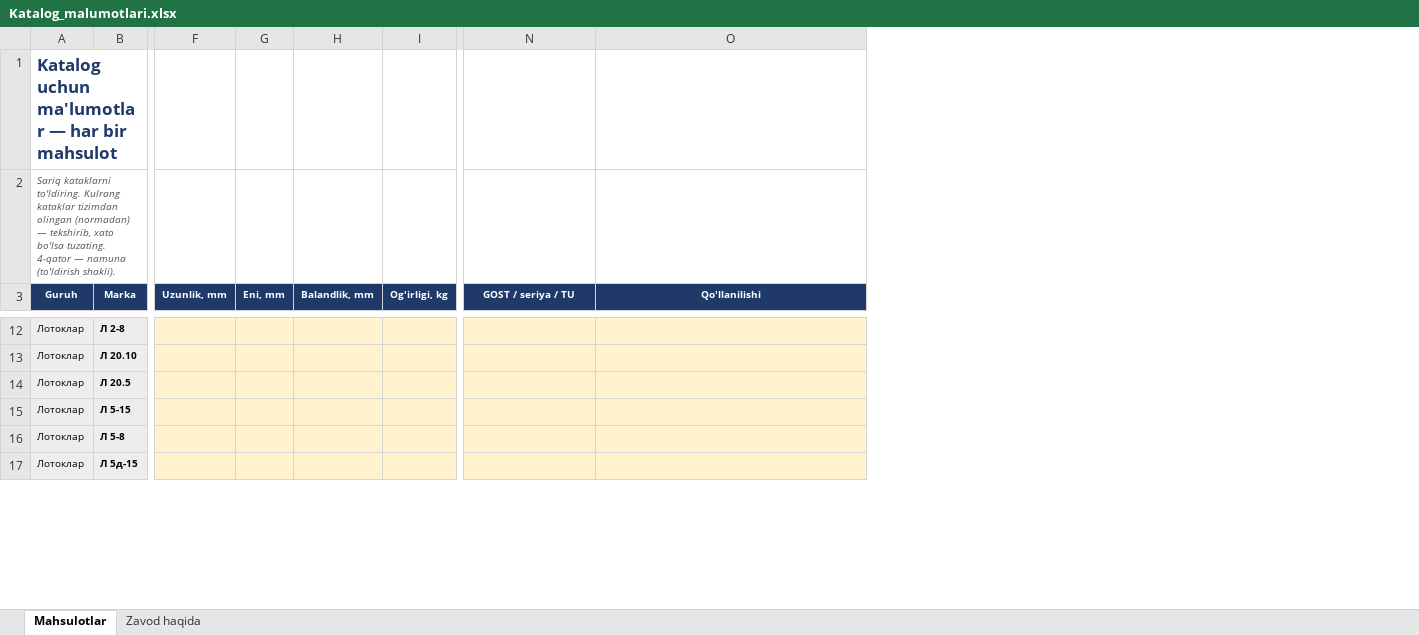
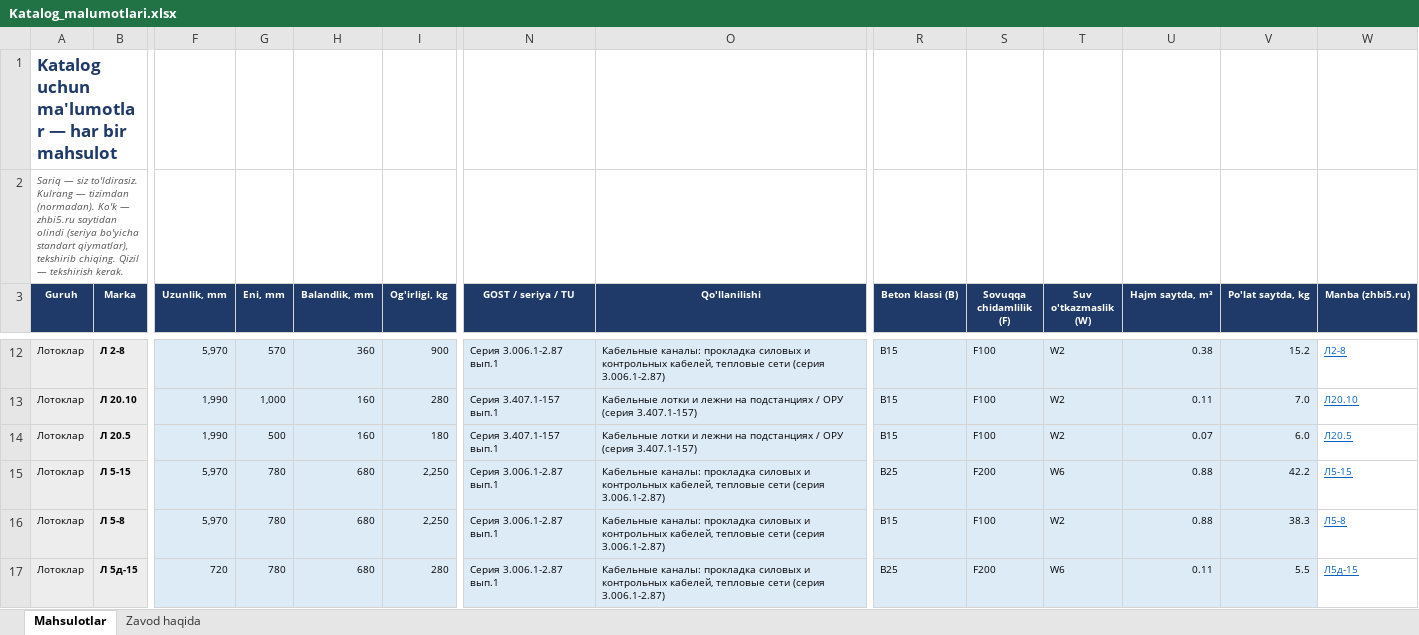
Before and after one commit to Samandar-Xudoynazarov/Pto, an Excel workbook: Claude outputs/Katalog_malumotlari.xlsx, sheet Mahsulotlar, drawn as a sheet; only a part is shown, gaps mark what is left out; values as stored, in another font and other column widths than the file's, no borders; the diff covers the shown part only; the diff names each change by its address in the sheet, - before the commit and + after, or states it on an @@ line.

```diff
--- a/Claude outputs/Katalog_malumotlari.xlsx (sheet Mahsulotlar)
+++ b/Claude outputs/Katalog_malumotlari.xlsx (sheet Mahsulotlar)
+column R (Beton klassi (B)), rows 12-17: B15 | B15 | B15 | B25 | B15 | B25
+column S (Sovuqqa chidamlilik (F)), rows 12-17: F100 | F100 | F100 | F200 | F100 | F200
+column T (Suv o'tkazmaslik (W)), rows 12-17: W2 | W2 | W2 | W6 | W2 | W6
+column U (Hajm saytda, m³), rows 12-17: 0.38 | 0.11 | 0.07 | 0.88 | 0.88 | 0.11
+column V (Po'lat saytda, kg), rows 12-17: 15.2 | 7.0 | 6.0 | 42.2 | 38.3 | 5.5
+column W (Manba (zhbi5.ru)), rows 12-17: Л2-8 | Л20.10 | Л20.5 | Л5-15 | Л5-8 | Л5д-15
-A2 (Guruh): Sariq kataklarni to'ldiring. Kulrang kataklar tizimdan olingan (normadan) — tekshirib, xato bo'lsa tuzating. 4-qator — namuna (to'ldirish shakli).
+A2 (Guruh): Sariq — siz to'ldirasiz. Kulrang — tizimdan (normadan). Ko'k — zhbi5.ru saytidan olindi (seriya bo'yicha standart qiymatlar), tekshirib chiqing. Qizil — tekshirish kerak.
-F12:I17 fill: #FFF2CC
+F12:I17 fill: #DDEBF7
-F12 (Uzunlik, mm): (empty)
+F12 (Uzunlik, mm): 5,970
-G12 (Eni, mm): (empty)
+G12 (Eni, mm): 570
-H12 (Balandlik, mm): (empty)
+H12 (Balandlik, mm): 360
-I12 (Og'irligi, kg): (empty)
+I12 (Og'irligi, kg): 900
-N12:O17 fill: #FFF2CC
+N12:O17 fill: #DDEBF7
-N12 (GOST / seriya / TU): (empty)
+N12 (GOST / seriya / TU): Серия 3.006.1-2.87 вып.1
-O12 (Qo'llanilishi): (empty)
+O12 (Qo'llanilishi): Кабельные каналы: прокладка силовых и контрольных кабелей, тепловые сети (серия 3.006.1-2.87)
-F13:F14 (Uzunlik, mm): (empty)
+F13:F14 (Uzunlik, mm): 1,990
-G13 (Eni, mm): (empty)
+G13 (Eni, mm): 1,000
-H13:H14 (Balandlik, mm): (empty)
+H13:H14 (Balandlik, mm): 160
-I13 (Og'irligi, kg): (empty)
+I13 (Og'irligi, kg): 280
-N13:N14 (GOST / seriya / TU): (empty)
+N13:N14 (GOST / seriya / TU): Серия 3.407.1-157 вып.1
-O13:O14 (Qo'llanilishi): (empty)
+O13:O14 (Qo'llanilishi): Кабельные лотки и лежни на подстанциях / ОРУ (серия 3.407.1-157)
-G14 (Eni, mm): (empty)
+G14 (Eni, mm): 500
-I14 (Og'irligi, kg): (empty)
+I14 (Og'irligi, kg): 180
-F15:F16 (Uzunlik, mm): (empty)
+F15:F16 (Uzunlik, mm): 5,970
-G15:G17 (Eni, mm): (empty)
+G15:G17 (Eni, mm): 780
-H15:H17 (Balandlik, mm): (empty)
+H15:H17 (Balandlik, mm): 680
-I15:I16 (Og'irligi, kg): (empty)
+I15:I16 (Og'irligi, kg): 2,250
-N15:N17 (GOST / seriya / TU): (empty)
+N15:N17 (GOST / seriya / TU): Серия 3.006.1-2.87 вып.1
-O15:O17 (Qo'llanilishi): (empty)
+O15:O17 (Qo'llanilishi): Кабельные каналы: прокладка силовых и контрольных кабелей, тепловые сети (серия 3.006.1-2.87)
-F17 (Uzunlik, mm): (empty)
+F17 (Uzunlik, mm): 720
-I17 (Og'irligi, kg): (empty)
+I17 (Og'irligi, kg): 280
```
Also changed, not shown: 1 added column, 265 edited cells and cell formats elsewhere in this sheet, 15 other files.
